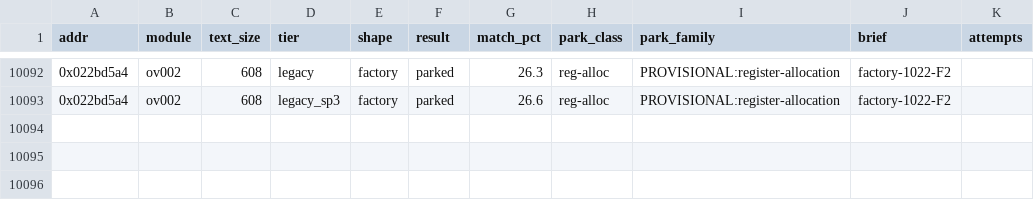
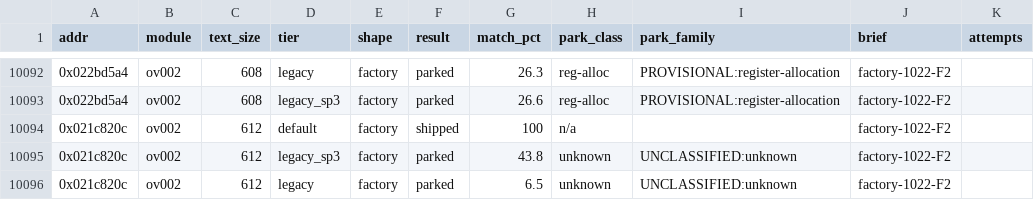
Before and after one commit to cntrl-alt-lenny/gx-spirit-caller, a TSV file: docs/ledger/attempts.tsv, drawn as a sheet; only a part is shown, gaps mark what is left out; the diff names each change by its address in the sheet, - before the commit and + after, or states it on an @@ line.

Commit message:
factory F2: func_ov002_021c820c matched in C (default, 612 B)

```diff
--- a/docs/ledger/attempts.tsv
+++ b/docs/ledger/attempts.tsv
+row 10094: 0x021c820c | ov002 | 612 | default | factory | shipped | 100 | n/a |  | factory-1022-F2
+row 10095: 0x021c820c | ov002 | 612 | legacy_sp3 | factory | parked | 43.8 | unknown | UNCLASSIFIED:unknown | factory-1022-F2
+row 10096: 0x021c820c | ov002 | 612 | legacy | factory | parked | 6.5 | unknown | UNCLASSIFIED:unknown | factory-1022-F2
```
Also changed, not shown: 3 other files.
